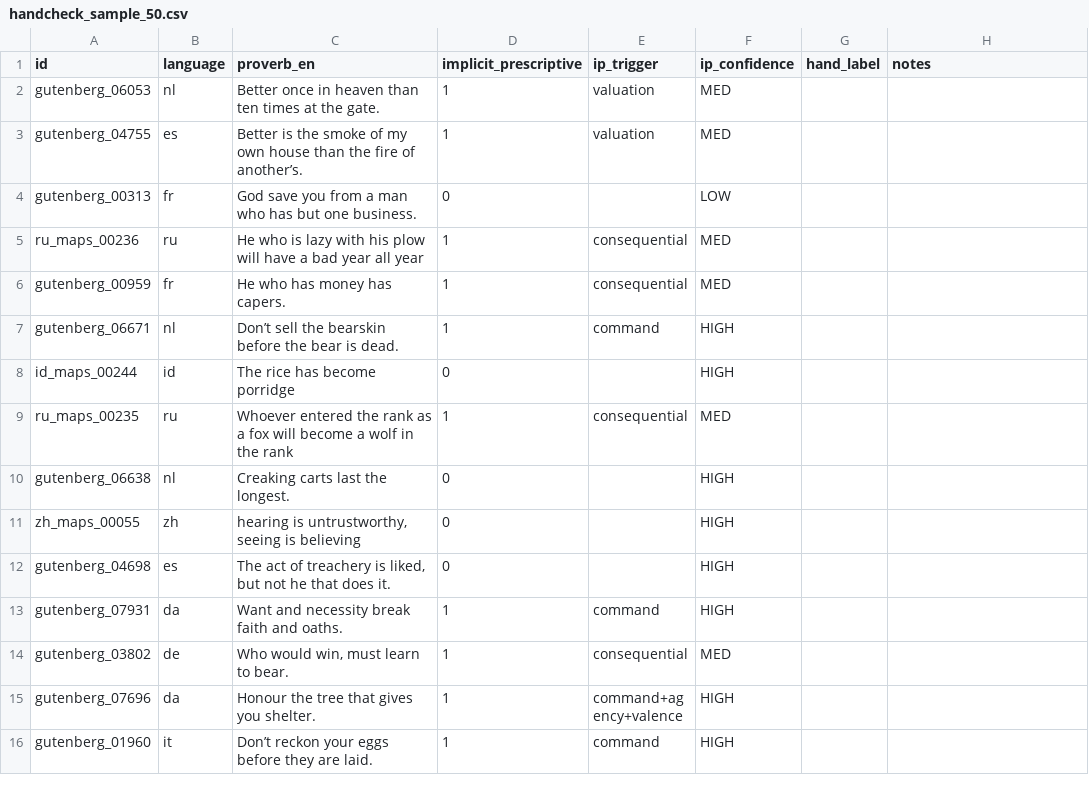
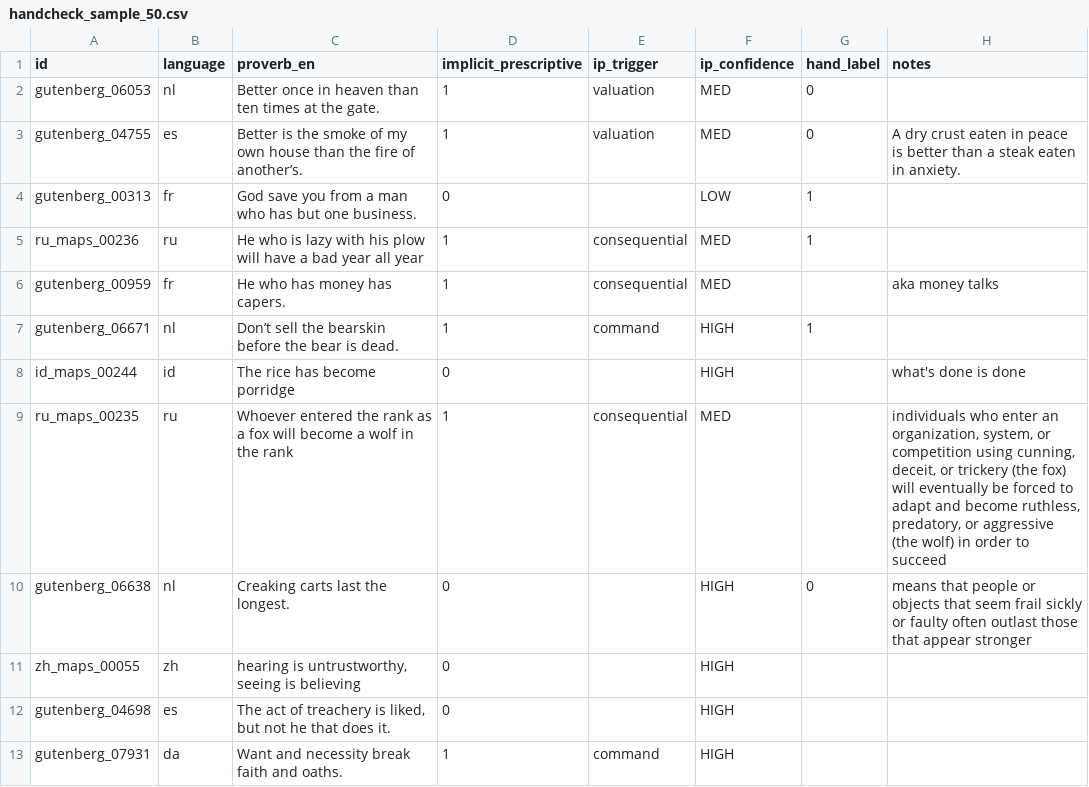
Before and after one commit to oliviamrkw/proverb-classifier, a CSV file: feature_engineering/handcheck_sample_50.csv, drawn as a sheet; only a part is shown; the shorter side is filled out with more unchanged rows.

```diff
--- a/feature_engineering/handcheck_sample_50.csv
+++ b/feature_engineering/handcheck_sample_50.csv
@@ -1,11 +1,11 @@
 id,language,proverb_en,implicit_prescriptive,ip_trigger,ip_confidence,hand_label,notes
-gutenberg_06053,nl,Better once in heaven than ten times at the gate.,1,valuation,MED,,
-gutenberg_04755,es,Better is the smoke of my own house than the fire of another’s.,1,valuation,MED,,
-gutenberg_00313,fr,God save you from a man who has but one business.,0,,LOW,,
-ru_maps_00236,ru,He who is lazy with his plow will have a bad year all year,1,consequential,MED,,
-gutenberg_00959,fr,He who has money has capers.,1,consequential,MED,,
-gutenberg_06671,nl,Don’t sell the bearskin before the bear is dead.,1,command,HIGH,,
-id_maps_00244,id,The rice has become porridge,0,,HIGH,,
-ru_maps_00235,ru,Whoever entered the rank as a fox will become a wolf in the rank,1,consequential,MED,,
-gutenberg_06638,nl,Creaking carts last the longest.,0,,HIGH,,
+gutenberg_06053,nl,Better once in heaven than ten times at the gate.,1,valuation,MED,0,
+gutenberg_04755,es,Better is the smoke of my own house than the fire of another’s.,1,valuation,MED,0,"A dry crust eaten in peace is better than a steak eaten in anxiety."
+gutenberg_00313,fr,God save you from a man who has but one business.,0,,LOW,1,
+ru_maps_00236,ru,He who is lazy with his plow will have a bad year all year,1,consequential,MED,1,
+gutenberg_00959,fr,He who has money has capers.,1,consequential,MED,,"aka money talks"
+gutenberg_06671,nl,Don’t sell the bearskin before the bear is dead.,1,command,HIGH,1,
+id_maps_00244,id,The rice has become porridge,0,,HIGH,,"what's done is done"
+ru_maps_00235,ru,Whoever entered the rank as a fox will become a wolf in the rank,1,consequential,MED,,"individuals who enter an organization, system, or competition using cunning, deceit, or trickery (the fox) will eventually be forced to adapt and become ruthless, predatory, or aggressive (the wolf) in order to succeed"
+gutenberg_06638,nl,Creaking carts last the longest.,0,,HIGH,0,"means that people or objects that seem frail sickly or faulty often outlast those that appear stronger"
 zh_maps_00055,zh,"hearing is untrustworthy, seeing is believing",0,,HIGH,,
```
Also changed, not shown: 10 other files.
